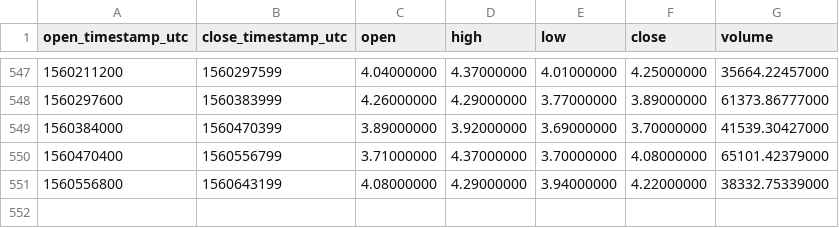
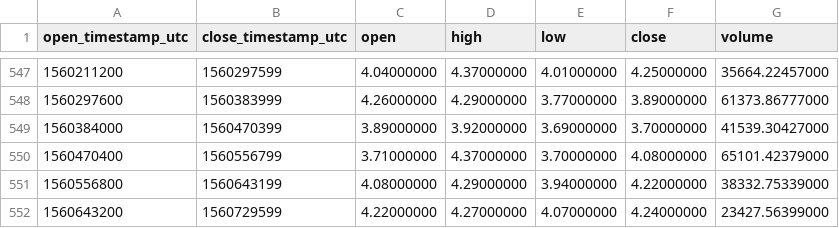
Before and after one commit to cryptobigbro/binance-LTCBNB, a CSV file: binance-LTCBNB-1d.csv, drawn as a sheet; only a part is shown, gaps mark what is left out; the diff names each change by its address in the sheet, - before the commit and + after, or states it on an @@ line.

Commit message:
Update OHLCV data.

```diff
--- a/binance-LTCBNB-1d.csv
+++ b/binance-LTCBNB-1d.csv
+row 552: 1560643200 | 1560729599 | 4.22000000 | 4.27000000 | 4.07000000 | 4.24000000 | 23427.56399000
```
Also changed, not shown: 1 other file.
